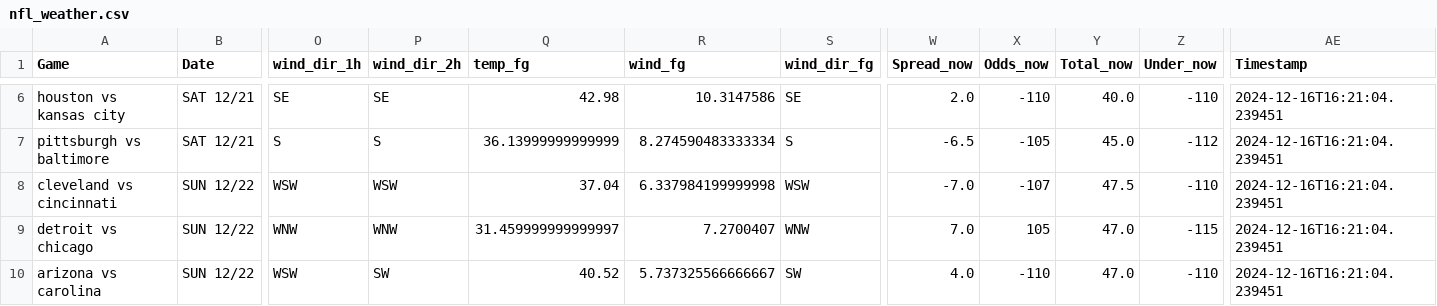
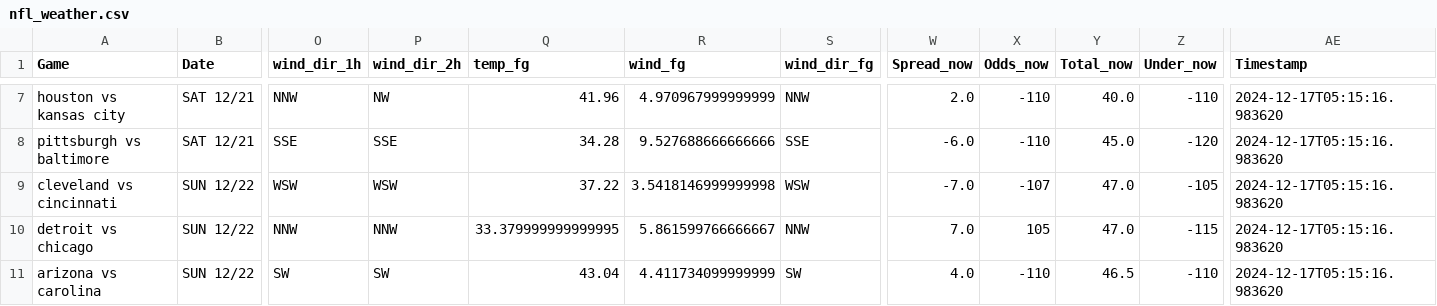
Before and after one commit to mslade50/football_weather, a CSV file: nfl_weather.csv, drawn as a sheet; only a part is shown, gaps mark what is left out; addresses are those after the commit; the diff covers the shown part only; the diff names each change by its address in the sheet, - before the commit and + after, or states it on an @@ line.

Commit message:
Update nfl_weather.csv with Timestamp 2024-12-17T05:15:16.983620

```diff
--- a/nfl_weather.csv
+++ b/nfl_weather.csv
-O7 (wind_dir_1h): SE
+O7 (wind_dir_1h): NNW
-P7 (wind_dir_2h): SE
+P7 (wind_dir_2h): NW
-Q7 (temp_fg): 42.98
+Q7 (temp_fg): 41.96
-R7 (wind_fg): 10.3147586
+R7 (wind_fg): 4.970967999999999
-S7 (wind_dir_fg): SE
+S7 (wind_dir_fg): NNW
-AE7:AE11 (Timestamp): 2024-12-16T16:21:04.239451
+AE7:AE11 (Timestamp): 2024-12-17T05:15:16.983620
-O8 (wind_dir_1h): S
+O8 (wind_dir_1h): SSE
-P8 (wind_dir_2h): S
+P8 (wind_dir_2h): SSE
-Q8 (temp_fg): 36.13999999999999
+Q8 (temp_fg): 34.28
-R8 (wind_fg): 8.274590483333334
+R8 (wind_fg): 9.527688666666666
-S8 (wind_dir_fg): S
+S8 (wind_dir_fg): SSE
-W8 (Spread_now): -6.5
+W8 (Spread_now): -6.0
-X8 (Odds_now): -105
+X8 (Odds_now): -110
-Z8 (Under_now): -112
+Z8 (Under_now): -120
-Q9 (temp_fg): 37.04
+Q9 (temp_fg): 37.22
-R9 (wind_fg): 6.337984199999998
+R9 (wind_fg): 3.5418146999999998
-Y9 (Total_now): 47.5
+Y9 (Total_now): 47.0
-Z9 (Under_now): -110
+Z9 (Under_now): -105
-O10 (wind_dir_1h): WNW
+O10 (wind_dir_1h): NNW
-P10 (wind_dir_2h): WNW
+P10 (wind_dir_2h): NNW
-Q10 (temp_fg): 31.459999999999997
+Q10 (temp_fg): 33.379999999999995
-R10 (wind_fg): 7.2700407
+R10 (wind_fg): 5.861599766666667
-S10 (wind_dir_fg): WNW
+S10 (wind_dir_fg): NNW
-O11 (wind_dir_1h): WSW
+O11 (wind_dir_1h): SW
-Q11 (temp_fg): 40.52
+Q11 (temp_fg): 43.04
-R11 (wind_fg): 5.737325566666667
+R11 (wind_fg): 4.411734099999999
-Y11 (Total_now): 47.0
+Y11 (Total_now): 46.5
```
Also changed, not shown: 1 added row, 1 removed row and 44 edited cells elsewhere in this file.
